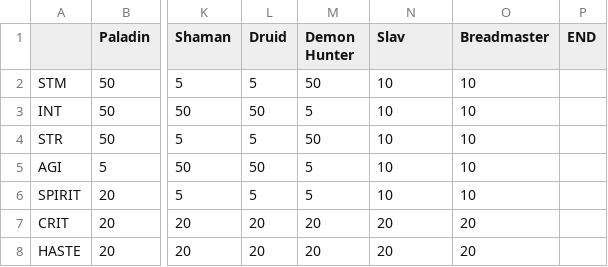
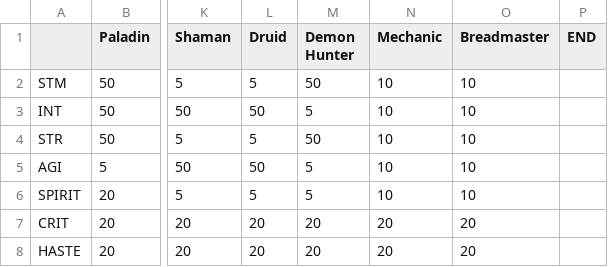
Before and after one commit to SavLef/ProceduralGenerationCharacters, a CSV file: PCG_Character/DATABASES/Database_Stats.csv, drawn as a sheet; only a part is shown, gaps mark what is left out; the diff names each change by its address in the sheet, - before the commit and + after, or states it on an @@ line.

```diff
--- a/PCG_Character/DATABASES/Database_Stats.csv
+++ b/PCG_Character/DATABASES/Database_Stats.csv
-N1: Slav
+N1: Mechanic
```
Also changed, not shown: PCG_Character/DATABASES/Database.csv, PCG_Character/DATABASES/Database_Inventory_Class.csv, 20 other files.
